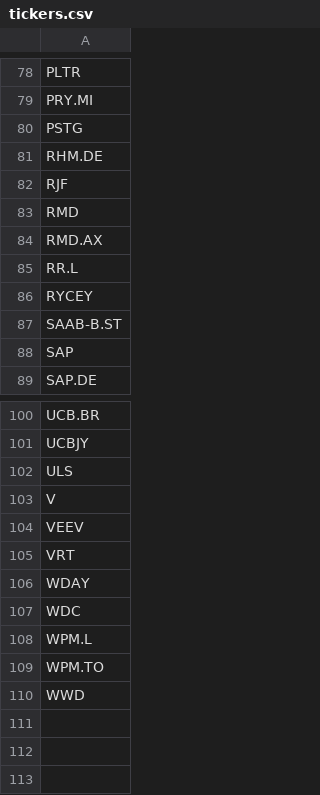
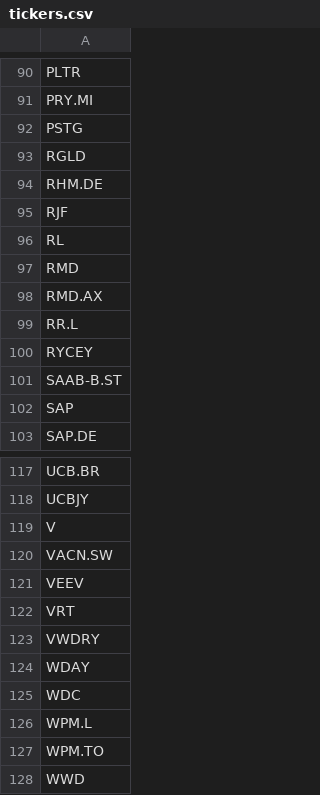
Before and after one commit to marcinpaton/backTesterPython, a CSV file: backend/data/tickers.csv, drawn as a sheet; only a part is shown, gaps mark what is left out; removed rows and columns are numbered as before the commit, all else as after; the diff covers the shown part only; the diff names each change by its address in the sheet, - before the commit and + after, or states it on an @@ line.

```diff
--- a/backend/data/tickers.csv
+++ b/backend/data/tickers.csv
+row 93: RGLD
+row 96: RL
-row 102: ULS
+row 120: VACN.SW
+row 123: VWDRY
```
Also changed, not shown: 18 added rows, 3 removed rows and 2 edited cells elsewhere in this file, backend/data/currency_prices.csv, backend/data/transactions_stock_prices.csv, 4 other files.
